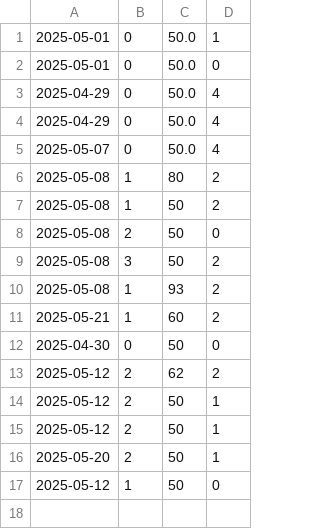
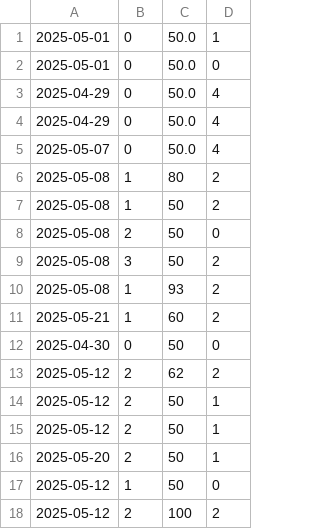
Before and after one commit to morijyobi/4-chronokeepers, a CSV file: data/diary_data.csv, drawn as a sheet.

```diff
--- a/data/diary_data.csv
+++ b/data/diary_data.csv
@@ -17 +17,2 @@
 2025-05-12,1,50,0
+2025-05-12,2,100,2
```
Also changed, not shown: 2 other files.
